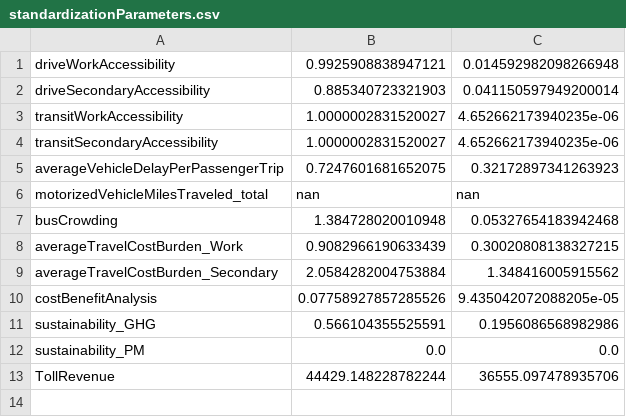
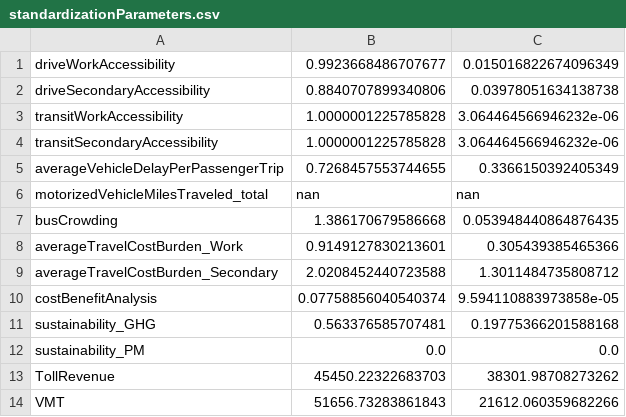
Before and after one commit to leotoulet/BISTRO_scripts, a CSV file: fixed_data/standardizationParameters.csv, drawn as a sheet.

Commit message:
Devel. link coloring

```diff
--- a/fixed_data/standardizationParameters.csv
+++ b/fixed_data/standardizationParameters.csv
@@ -1,13 +1,14 @@
-driveWorkAccessibility,0.9925908838947121,0.014592982098266948
-driveSecondaryAccessibility,0.885340723321903,0.041150597949200014
-transitWorkAccessibility,1.0000002831520027,4.652662173940235e-06
-transitSecondaryAccessibility,1.0000002831520027,4.652662173940235e-06
-averageVehicleDelayPerPassengerTrip,0.7247601681652075,0.32172897341263923
+driveWorkAccessibility,0.9923668486707677,0.015016822674096349
+driveSecondaryAccessibility,0.8840707899340806,0.03978051634138738
+transitWorkAccessibility,1.0000001225785828,3.064464566946232e-06
+transitSecondaryAccessibility,1.0000001225785828,3.064464566946232e-06
+averageVehicleDelayPerPassengerTrip,0.7268457553744655,0.3366150392405349
 motorizedVehicleMilesTraveled_total,nan,nan
-busCrowding,1.384728020010948,0.05327654183942468
-averageTravelCostBurden_Work,0.9082966190633439,0.30020808138327215
-averageTravelCostBurden_Secondary,2.0584282004753884,1.348416005915562
-costBenefitAnalysis,0.07758927857285526,9.435042072088205e-05
-sustainability_GHG,0.566104355525591,0.1956086568982986
+busCrowding,1.386170679586668,0.053948440864876435
+averageTravelCostBurden_Work,0.9149127830213601,0.305439385465366
+averageTravelCostBurden_Secondary,2.0208452440723588,1.3011484735808712
+costBenefitAnalysis,0.07758856040540374,9.594110883973858e-05
+sustainability_GHG,0.563376585707481,0.19775366201588168
 sustainability_PM,0.0,0.0
-TollRevenue,44429.148228782244,36555.097478935706
+TollRevenue,45450.22322683703,38301.98708273262
+VMT,51656.73283861843,21612.060359682266
```
